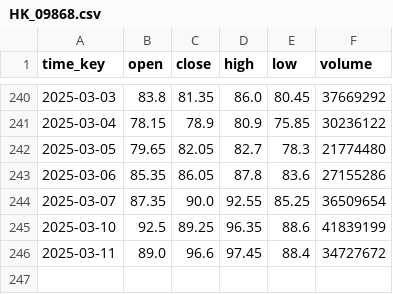
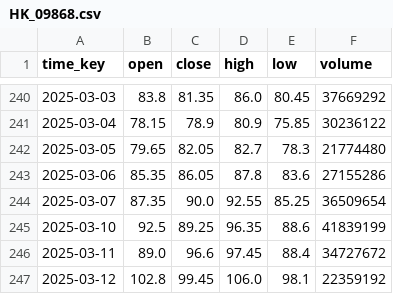
Before and after one commit to YicongCao/JBTrade, a CSV file: HK_09868.csv, drawn as a sheet; only a part is shown, gaps mark what is left out.

```diff
--- a/HK_09868.csv
+++ b/HK_09868.csv
@@ -246 +246,2 @@ time_key,open,close,high,low,volume
 2025-03-11,89.0,96.6,97.45,88.4,34727672
+2025-03-12,102.8,99.45,106.0,98.1,22359192
```
Also changed, not shown: HK_00700.csv, 2 other files.
